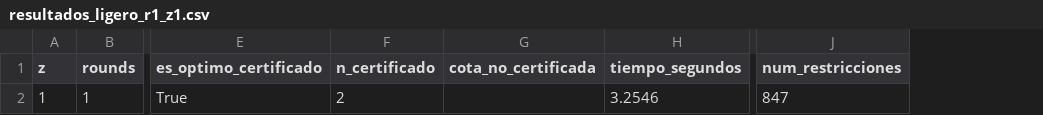
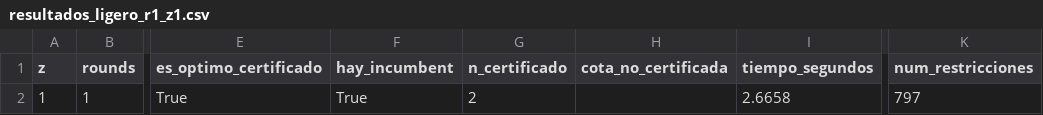
Before and after one commit to pineda-404/pc4_seguridad, a CSV file: fase1_matriz/logs/resultados_ligero_r1_z1.csv, drawn as a sheet; only a part is shown, gaps mark what is left out; addresses are those after the commit; the diff names each change by its address in the sheet, - before the commit and + after, or states it on an @@ line.

```diff
--- a/fase1_matriz/logs/resultados_ligero_r1_z1.csv
+++ b/fase1_matriz/logs/resultados_ligero_r1_z1.csv
+column F (hay_incumbent), row 2: True
-I2 (tiempo_segundos): 3.2546
+I2 (tiempo_segundos): 2.6658
-K2 (num_restricciones): 847
+K2 (num_restricciones): 797
```
Also changed, not shown: fase1_matriz/logs/resultados_ligero_r2_z1.csv, fase1_matriz/logs/resultados_ligero_r3_z1.csv, 19 other files.
